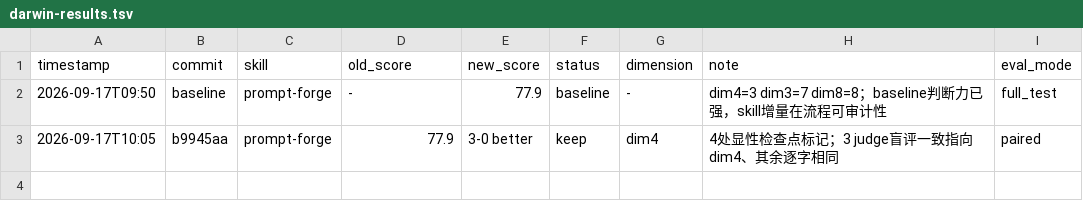
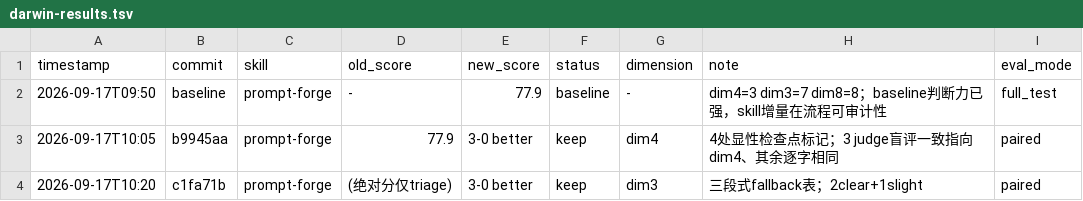
Before and after one commit to Ruosong320/claude-skills, a TSV file: darwin-results.tsv, drawn as a sheet; the diff names each change by its address in the sheet, - before the commit and + after, or states it on an @@ line.

Commit message:
log: prompt-forge round 2 keep (dim3)

```diff
--- a/darwin-results.tsv
+++ b/darwin-results.tsv
+row 4: 2026-09-17T10:20 | c1fa71b | prompt-forge | (绝对分仅triage) | 3-0 better | keep | dim3 | 三段式fallback表；2clear+1slight | paired
```
